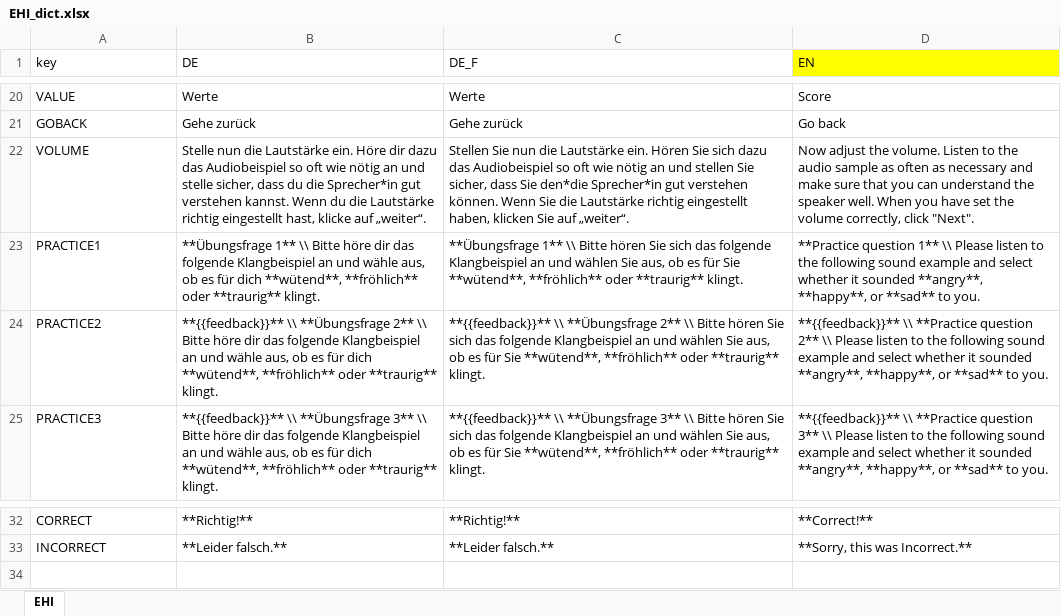
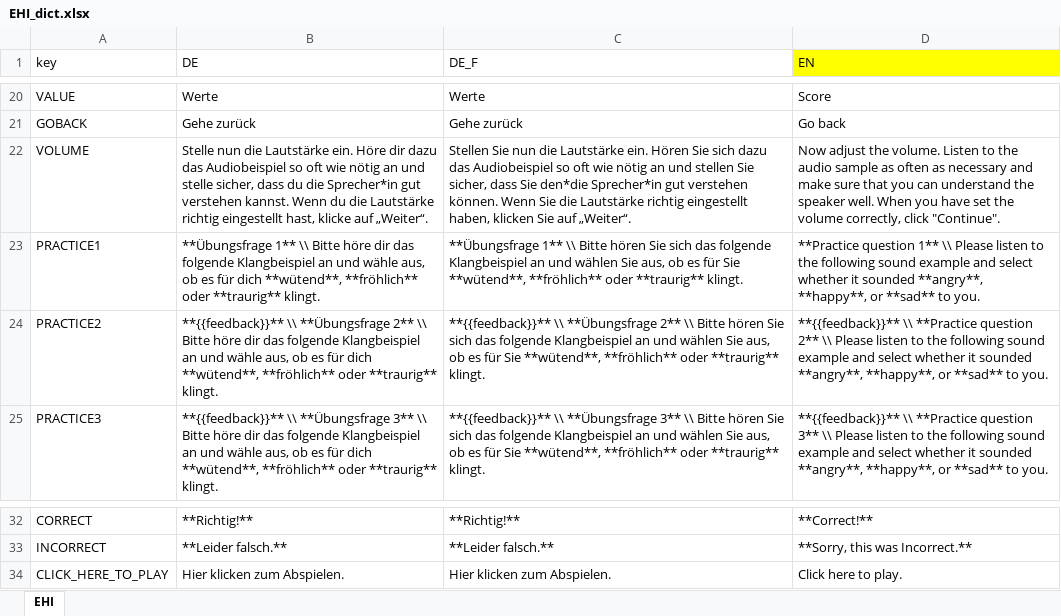
Before and after one commit to klausfrieler/EHI, an Excel workbook: data_raw/EHI_dict.xlsx, sheet EHI, drawn as a sheet; only a part is shown, gaps mark what is left out; values as stored, in another font and other column widths than the file's, no borders; the diff names each change by its address in the sheet, - before the commit and + after, or states it on an @@ line.

```diff
--- a/data_raw/EHI_dict.xlsx (sheet EHI)
+++ b/data_raw/EHI_dict.xlsx (sheet EHI)
-B22 (DE): …klicke auf „weiter“.
+B22 (DE): …klicke auf „Weiter“.
-C22 (DE_F): …Sie auf „weiter“.
+C22 (DE_F): …Sie auf „Weiter“.
-D22 (EN): …correctly, click "Next".
+D22 (EN): …correctly, click "Continue".
+row 34: CLICK_HERE_TO_PLAY | Hier klicken zum Abspielen. | Hier klicken zum Abspielen. | Click here to play.
```
Also changed, not shown: 7 other files.
